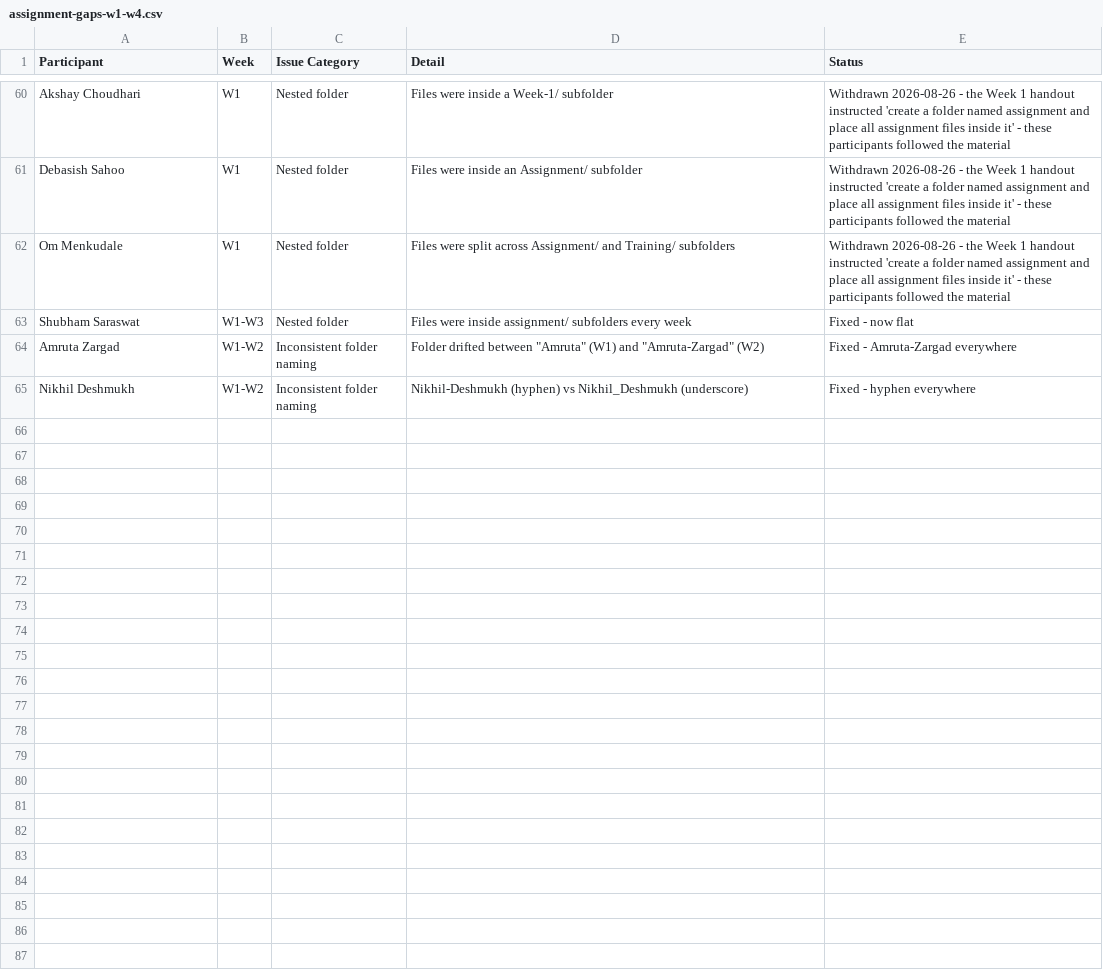
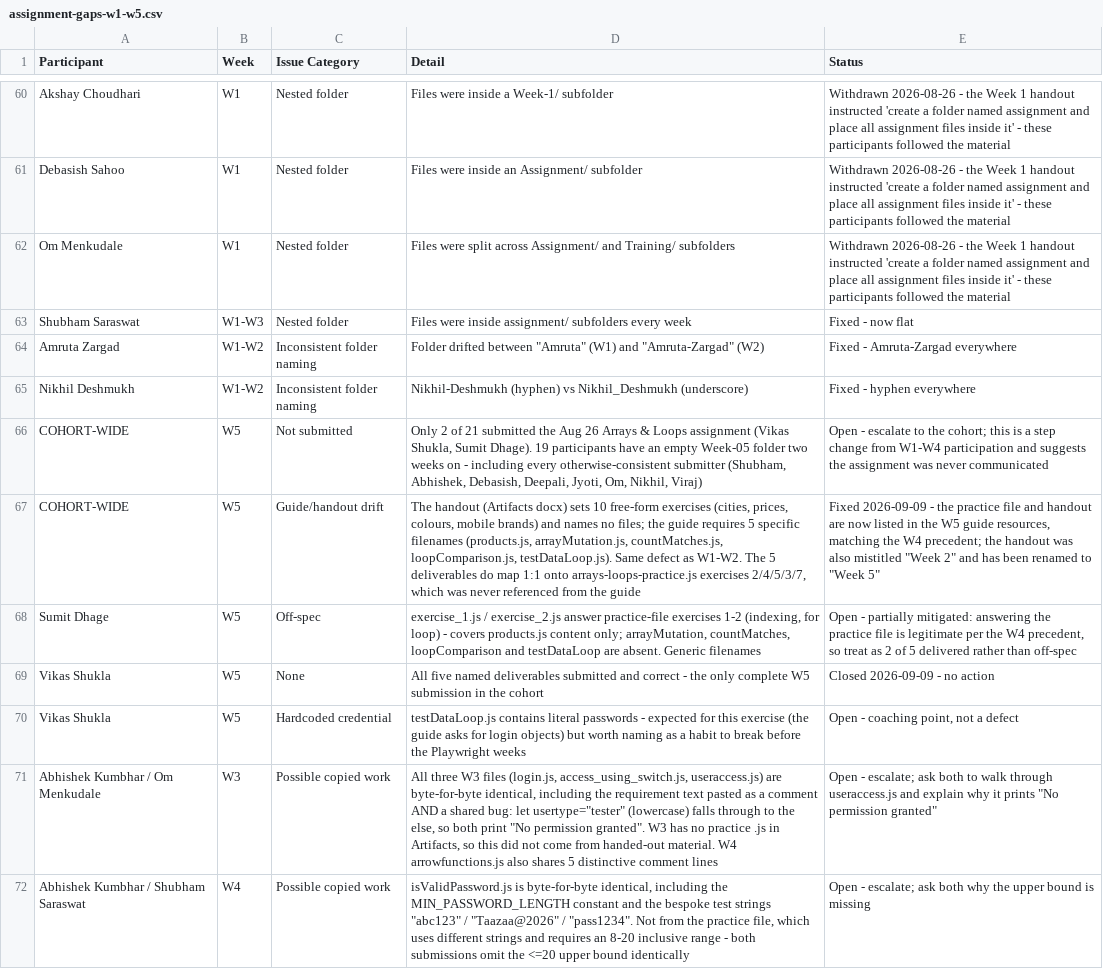
Before and after one commit to vishaltyagi-tz/tz-pw-js-assignment, a CSV file: progress/assignment-gaps-w1-w5.csv (was progress/assignment-gaps-w1-w4.csv), drawn as a sheet; only a part is shown, gaps mark what is left out; the diff covers the shown part only; the diff names each change by its address in the sheet, - before the commit and + after, or states it on an @@ line.

Commit message:
Update week 5-18 session artifacts, progress tracking, and async await materials

```diff
--- a/progress/assignment-gaps-w1-w4.csv
+++ b/progress/assignment-gaps-w1-w5.csv
+row 66: COHORT-WIDE | W5 | Not submitted | Only 2 of 21 submitted the Aug 26 Arrays & Loops assignment (Vikas Shukla, Sumit Dhage). 19 participants have an empty Week-05 folder two weeks on - including every otherwise-consistent submitter (Shubham, Abhishek, Debasish, Deepali, Jyoti, Om, Nikhil, Viraj) | Open - escalate to the cohort; this is a step change from W1-W4 participation and suggests the assignment was never communicated
+row 67: COHORT-WIDE | W5 | Guide/handout drift | The handout (Artifacts docx) sets 10 free-form exercises (cities, prices, colours, mobile brands) and names no files; the guide requires 5 specific filenames (products.js, arrayMutation.js, countMatches.js, loopComparison.js, testDataLoop.js). Same defect as W1-W2. The 5 deliverables do map 1:1 onto arrays-loops-practice.js exercises 2/4/5/3/7, which was never referenced from the guide | Fixed 2026-09-09 - the practice file and handout are now listed in the W5 guide resources, matching the W4 precedent; the handout was also mistitled "Week 2" and has been renamed to "Week 5"
+row 68: Sumit Dhage | W5 | Off-spec | exercise_1.js / exercise_2.js answer practice-file exercises 1-2 (indexing, for loop) - covers products.js content only; arrayMutation, countMatches, loopComparison and testDataLoop are absent. Generic filenames | Open - partially mitigated: answering the practice file is legitimate per the W4 precedent, so treat as 2 of 5 delivered rather than off-spec
+row 69: Vikas Shukla | W5 | None | All five named deliverables submitted and correct - the only complete W5 submission in the cohort | Closed 2026-09-09 - no action
+row 70: Vikas Shukla | W5 | Hardcoded credential | testDataLoop.js contains literal passwords - expected for this exercise (the guide asks for login objects) but worth naming as a habit to break before the Playwright weeks | Open - coaching point, not a defect
+row 71: Abhishek Kumbhar / Om Menkudale | W3 | Possible copied work | All three W3 files (login.js, access_using_switch.js, useraccess.js) are byte-for-byte identical, including the requirement text pasted as a comment AND a shared bug: let usertype="tester" (lowercase) falls through to the else, so both print "No permission granted". W3 has no practice .js in Artifacts, so this did not come from handed-out material. W4 arrowfunctions.js also shares 5 distinctive comment lines | Open - escalate; ask both to walk through useraccess.js and explain why it prints "No permission granted"
+row 72: Abhishek Kumbhar / Shubham Saraswat | W4 | Possible copied work | isValidPassword.js is byte-for-byte identical, including the MIN_PASSWORD_LENGTH constant and the bespoke test strings "abc123" / "Taazaa@2026" / "pass1234". Not from the practice file, which uses different strings and requires an 8-20 inclusive range - both submissions omit the <=20 upper bound identically | Open - escalate; ask both why the upper bound is missing
```
Also changed, not shown: 6 added rows and 9 edited cells elsewhere in this file, 26 other files.
